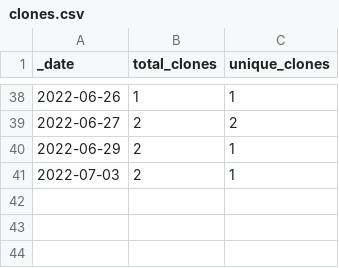
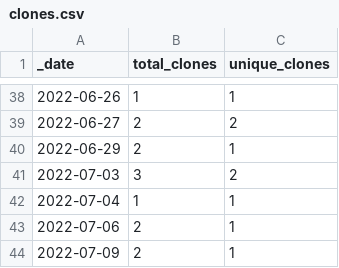
Before and after one commit to rgiessmann/2, a CSV file: traffic/clones.csv, drawn as a sheet; only a part is shown, gaps mark what is left out.

Commit message:
GitHub traffic

```diff
--- a/traffic/clones.csv
+++ b/traffic/clones.csv
@@ -40,2 +40,5 @@ _date,total_clones,unique_clones
 2022-06-29,2,1
-2022-07-03,2,1
+2022-07-03,3,2
+2022-07-04,1,1
+2022-07-06,2,1
+2022-07-09,2,1
```
Also changed, not shown: 1 other file.
